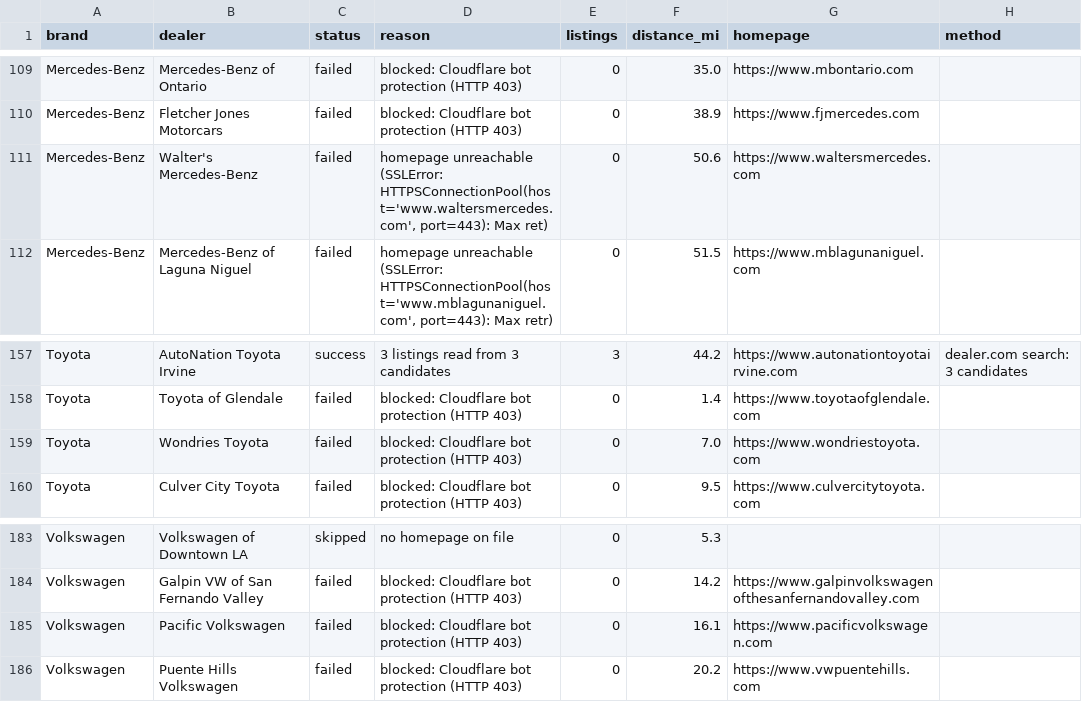
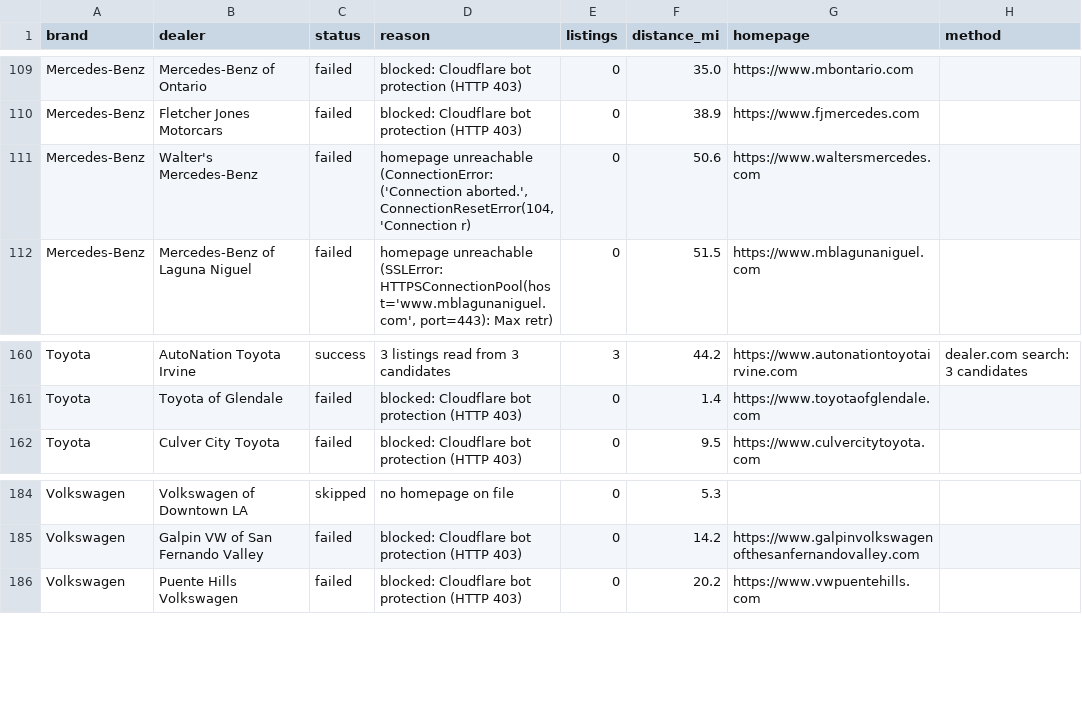
Before and after one commit to jhpdrbl/Car-finder-Ross, a CSV file: data/coverage.csv, drawn as a sheet; only a part is shown, gaps mark what is left out; the diff covers the shown part only.

```diff
--- a/data/coverage.csv
+++ b/data/coverage.csv
@@ -110,3 +110,3 @@ Mercedes-Benz,Mercedes-Benz of Ontario,failed,blocked: Cloudflare bot protection
 Mercedes-Benz,Fletcher Jones Motorcars,failed,blocked: Cloudflare bot protection (HTTP 403),0,38.9,https://www.fjmercedes.com,
-Mercedes-Benz,Walter's Mercedes-Benz,failed,"homepage unreachable (SSLError: HTTPSConnectionPool(host='www.waltersmercedes.com', port=443): Max ret)",0,50.6,https://www.waltersmercedes.com,
+Mercedes-Benz,Walter's Mercedes-Benz,failed,"homepage unreachable (ConnectionError: ('Connection aborted.', ConnectionResetError(104, 'Connection r)",0,50.6,https://www.waltersmercedes.com,
 Mercedes-Benz,Mercedes-Benz of Laguna Niguel,failed,"homepage unreachable (SSLError: HTTPSConnectionPool(host='www.mblagunaniguel.com', port=443): Max retr)",0,51.5,https://www.mblagunaniguel.com,
@@ -158,3 +161,2 @@ Toyota,AutoNation Toyota Irvine,success,3 listings read from 3 candidates,3,44.2
 Toyota,Toyota of Glendale,failed,blocked: Cloudflare bot protection (HTTP 403),0,1.4,https://www.toyotaofglendale.com,
-Toyota,Wondries Toyota,failed,blocked: Cloudflare bot protection (HTTP 403),0,7.0,https://www.wondriestoyota.com,
 Toyota,Culver City Toyota,failed,blocked: Cloudflare bot protection (HTTP 403),0,9.5,https://www.culvercitytoyota.com,
@@ -184,3 +185,2 @@ Volkswagen,Volkswagen of Downtown LA,skipped,no homepage on file,0,5.3,,
 Volkswagen,Galpin VW of San Fernando Valley,failed,blocked: Cloudflare bot protection (HTTP 403),0,14.2,https://www.galpinvolkswagenofthesanfernandovalley.com,
-Volkswagen,Pacific Volkswagen,failed,blocked: Cloudflare bot protection (HTTP 403),0,16.1,https://www.pacificvolkswagen.com,
 Volkswagen,Puente Hills Volkswagen,failed,blocked: Cloudflare bot protection (HTTP 403),0,20.2,https://www.vwpuentehills.com,
```
Also changed, not shown: 5 added rows, 3 removed rows and 3 edited cells elsewhere in this file, data/dealers.csv, 3 other files.
